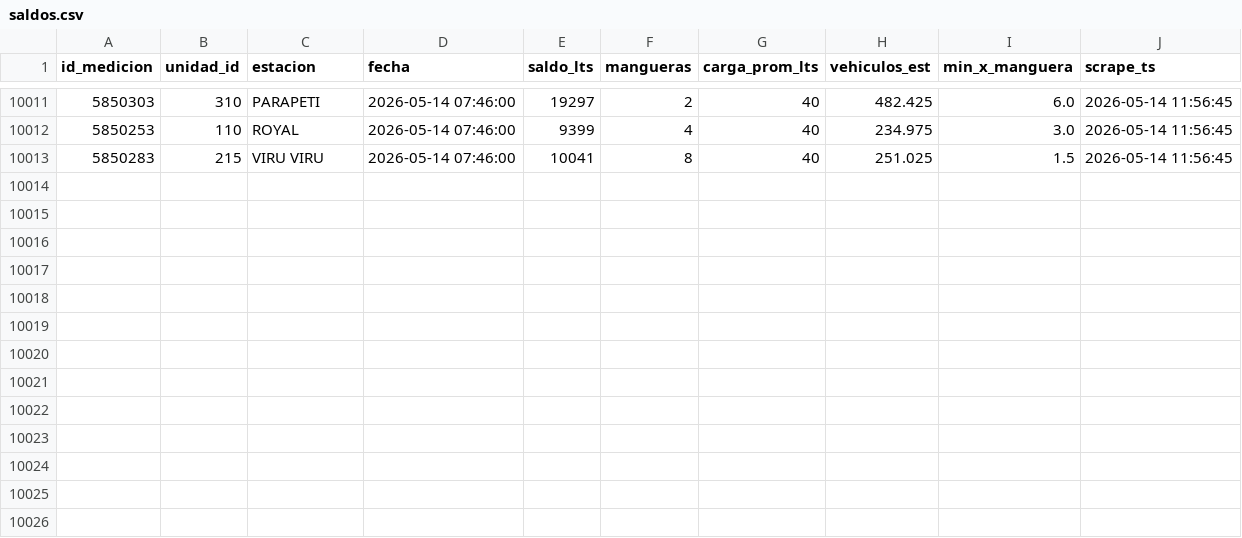
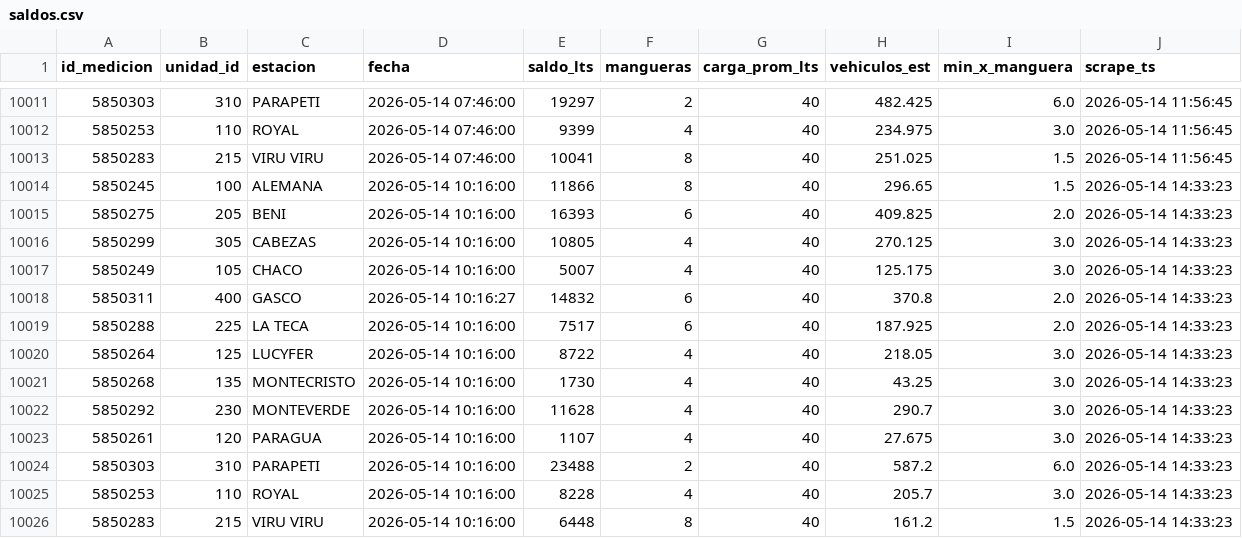
Before and after one commit to mtineojr/Monitor-Biopetrol, a CSV file: data/saldos.csv, drawn as a sheet; only a part is shown, gaps mark what is left out.

```diff
--- a/data/saldos.csv
+++ b/data/saldos.csv
@@ -10013 +10013,14 @@ id_medicion,unidad_id,estacion,fecha,saldo_lts,mangueras,carga_prom_lts,vehiculo
 5850283,215,VIRU VIRU,2026-05-14 07:46:00,10041,8,40,251.025,1.5,2026-05-14 11:56:45
+5850245,100,ALEMANA,2026-05-14 10:16:00,11866,8,40,296.65,1.5,2026-05-14 14:33:23
+5850275,205,BENI,2026-05-14 10:16:00,16393,6,40,409.825,2.0,2026-05-14 14:33:23
+5850299,305,CABEZAS,2026-05-14 10:16:00,10805,4,40,270.125,3.0,2026-05-14 14:33:23
+5850249,105,CHACO,2026-05-14 10:16:00,5007,4,40,125.175,3.0,2026-05-14 14:33:23
+5850311,400,GASCO,2026-05-14 10:16:27,14832,6,40,370.8,2.0,2026-05-14 14:33:23
+5850288,225,LA TECA,2026-05-14 10:16:00,7517,6,40,187.925,2.0,2026-05-14 14:33:23
+5850264,125,LUCYFER,2026-05-14 10:16:00,8722,4,40,218.05,3.0,2026-05-14 14:33:23
+5850268,135,MONTECRISTO,2026-05-14 10:16:00,1730,4,40,43.25,3.0,2026-05-14 14:33:23
+5850292,230,MONTEVERDE,2026-05-14 10:16:00,11628,4,40,290.7,3.0,2026-05-14 14:33:23
+5850261,120,PARAGUA,2026-05-14 10:16:00,1107,4,40,27.675,3.0,2026-05-14 14:33:23
+5850303,310,PARAPETI,2026-05-14 10:16:00,23488,2,40,587.2,6.0,2026-05-14 14:33:23
+5850253,110,ROYAL,2026-05-14 10:16:00,8228,4,40,205.7,3.0,2026-05-14 14:33:23
+5850283,215,VIRU VIRU,2026-05-14 10:16:00,6448,8,40,161.2,1.5,2026-05-14 14:33:23
```
